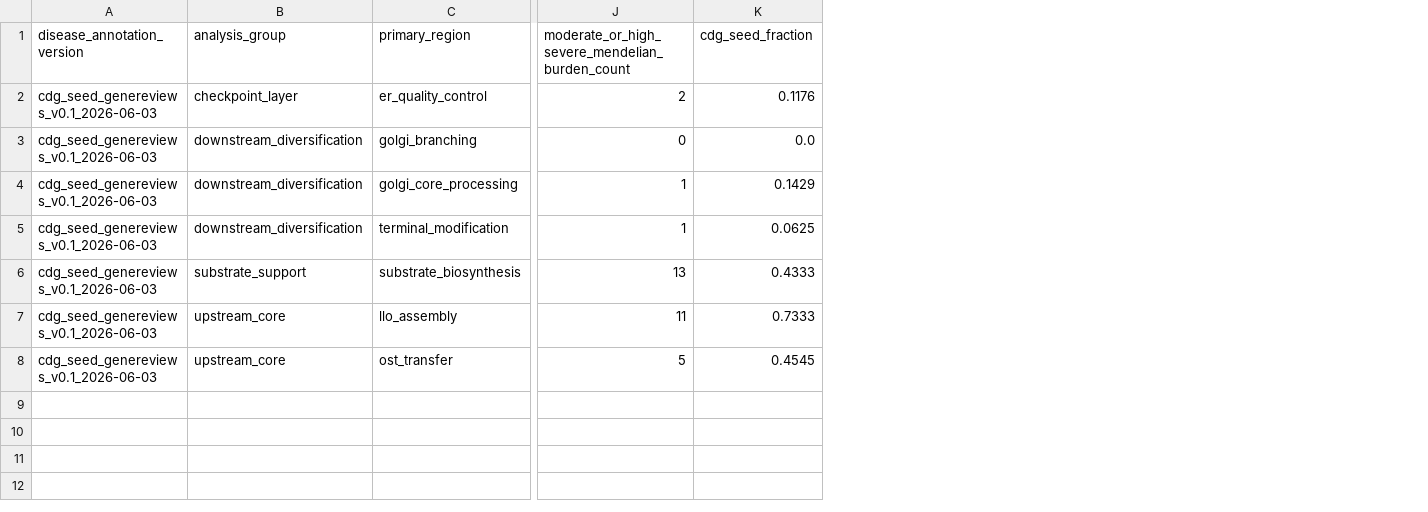
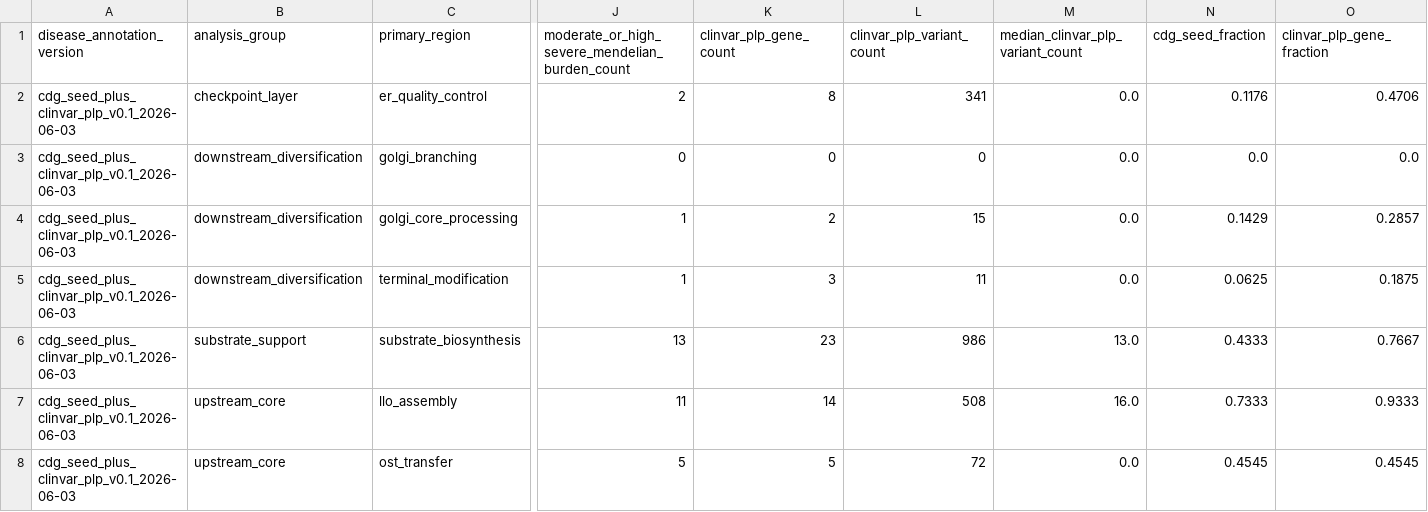
Before and after one commit to dalloliogm/Nglycosylation-revival, a TSV file: results/tables/disease_architecture_summary.tsv, drawn as a sheet; only a part is shown, gaps mark what is left out; the diff names each change by its address in the sheet, - before the commit and + after, or states it on an @@ line.

Commit message:
feat(disease): add clinvar pathogenic layer

```diff
--- a/results/tables/disease_architecture_summary.tsv
+++ b/results/tables/disease_architecture_summary.tsv
+column K (clinvar_plp_gene_count), rows 2-8: 8 | 0 | 2 | 3 | 23 | 14 | 5
+column L (clinvar_plp_variant_count), rows 2-8: 341 | 0 | 15 | 11 | 986 | 508 | 72
+column M (median_clinvar_plp_variant_count), rows 2-8: 0.0 | 0.0 | 0.0 | 0.0 | 13.0 | 16.0 | 0.0
+column O (clinvar_plp_gene_fraction), rows 2-8: 0.4706 | 0.0 | 0.2857 | 0.1875 | 0.7667 | 0.9333 | 0.4545
-A2:A8 (disease_annotation_version): cdg_seed_genereviews_v0.1_2026-06-03
+A2:A8 (disease_annotation_version): cdg_seed_plus_clinvar_plp_v0.1_2026-06-03
```
Also changed, not shown: 8 other files.
